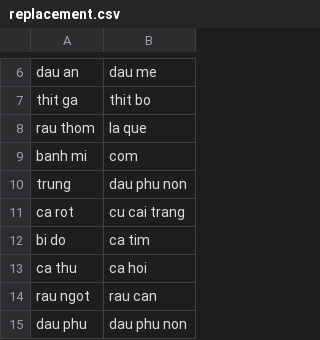
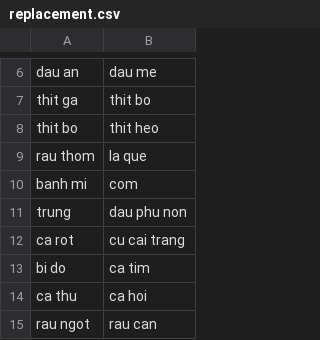
Before and after one commit to DanLinhHuynh-Niwashi/reciperecommendation, a CSV file: data/replacement.csv, drawn as a sheet; only a part is shown, gaps mark what is left out; the shorter side is filled out with more unchanged rows.

Commit message:
Add transitive replacement

```diff
--- a/data/replacement.csv
+++ b/data/replacement.csv
@@ -7,2 +7,3 @@ dau an,dau me
 thit ga,thit bo
+thit bo,thit heo
 rau thom,la que
```
Also changed, not shown: data/ingredient.csv, data/recipe.csv, 3 other files.
